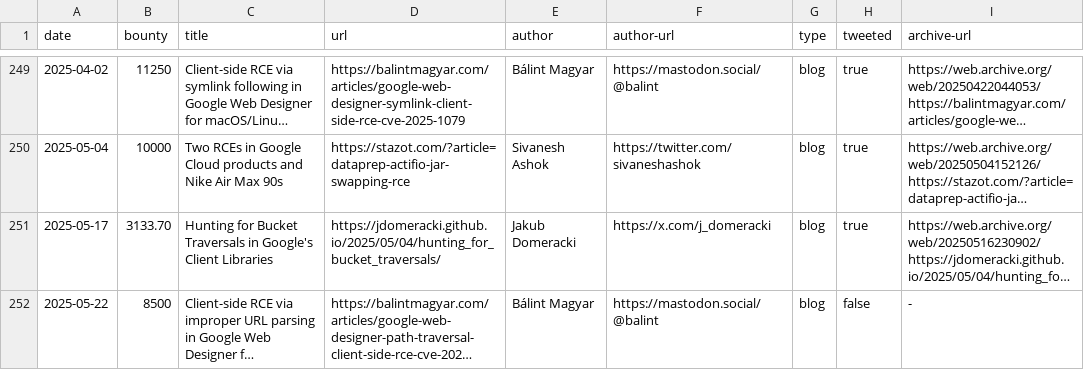
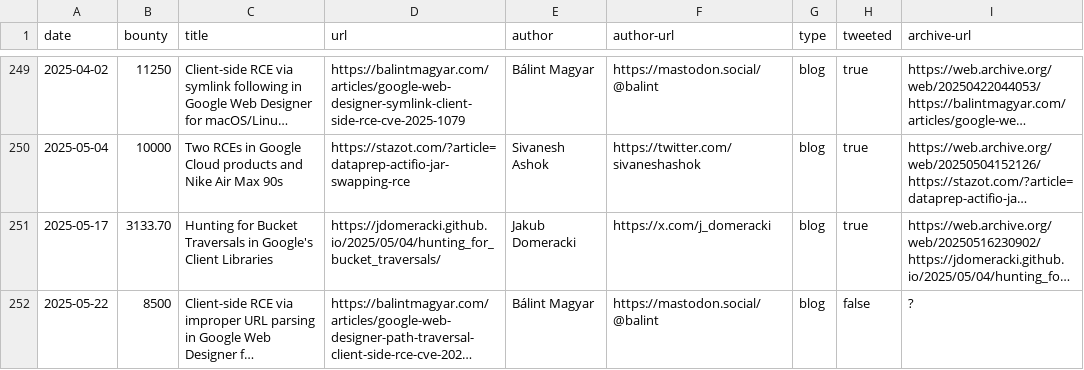
Before and after one commit to xdavidhu/awesome-google-vrp-writeups, a CSV file: writeups.csv, drawn as a sheet; only a part is shown, gaps mark what is left out; long unchanged cells end in …; the diff names each change by its address in the sheet, - before the commit and + after, or states it on an @@ line.

Commit message:
Update writeups.csv

```diff
--- a/writeups.csv
+++ b/writeups.csv
-I252 (archive-url): -
+I252 (archive-url): ?
```
